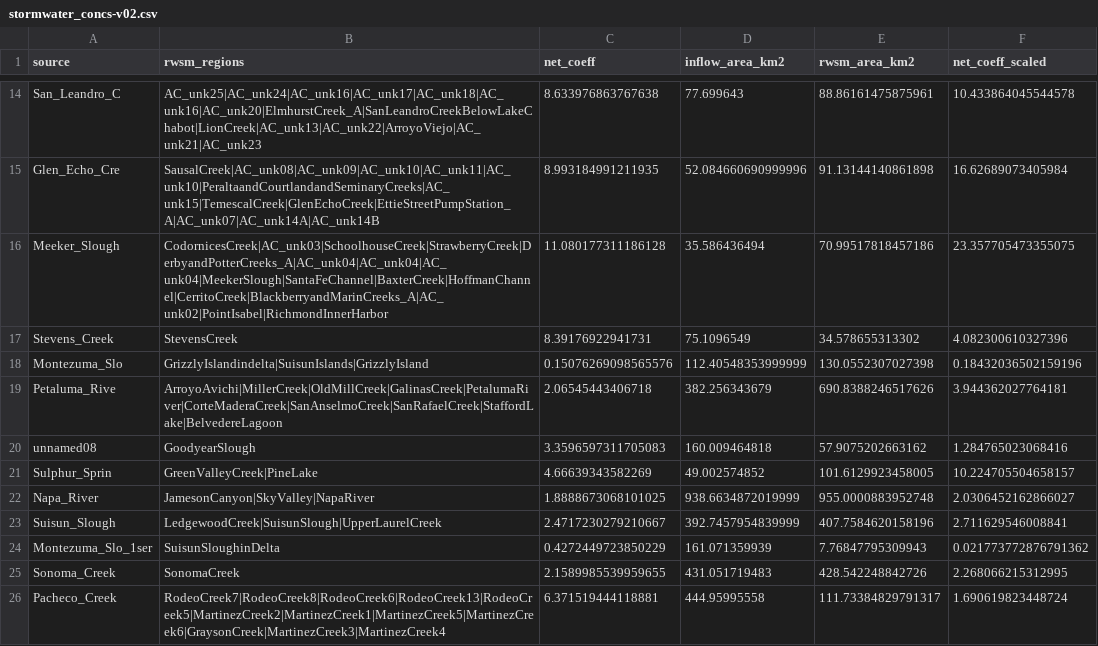
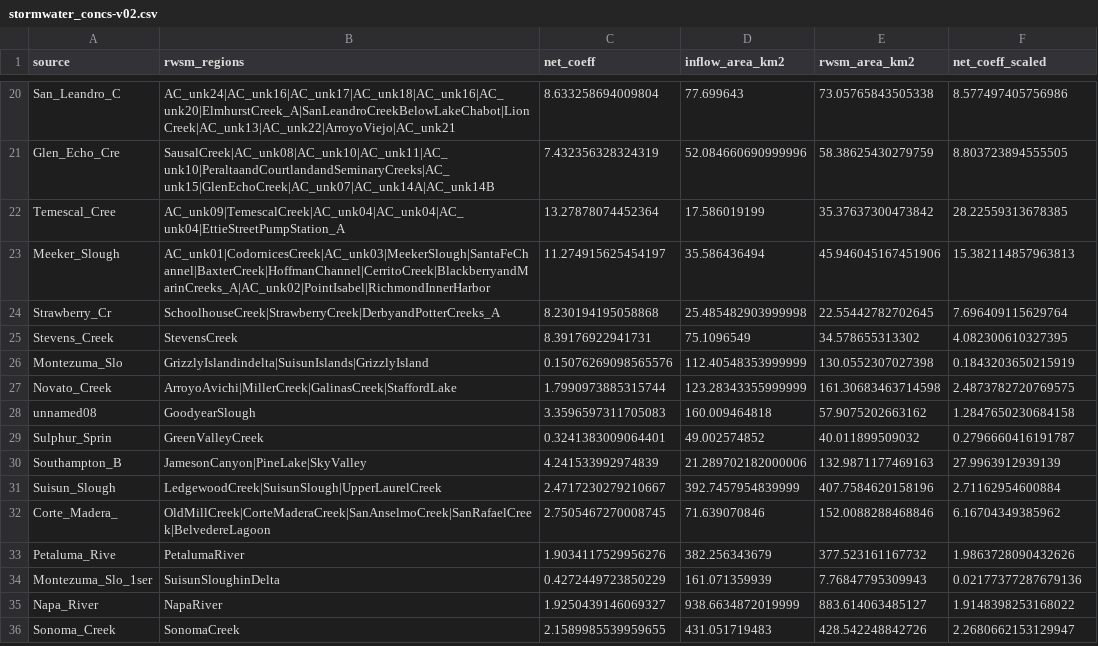
Before and after one commit to rustychris/microplastic_sfbay, a CSV file: loads/stormwater_concs-v02.csv, drawn as a sheet; only a part is shown, gaps mark what is left out; removed rows and columns are numbered as before the commit, all else as after; the diff covers the shown part only; the diff names each change by its address in the sheet, - before the commit and + after, or states it on an @@ line.

```diff
--- a/loads/stormwater_concs-v02.csv
+++ b/loads/stormwater_concs-v02.csv
-B20 (rwsm_regions): AC_unk25|AC_unk24|AC_unk16|AC_unk17|AC_unk18|AC_unk16|AC_unk20|ElmhurstCreek_A|SanLeandroCreekBelowLakeChabot|LionCreek|AC_unk13|AC_unk22|ArroyoViejo|AC_unk21|AC_unk23
+B20 (rwsm_regions): AC_unk24|AC_unk16|AC_unk17|AC_unk18|AC_unk16|AC_unk20|ElmhurstCreek_A|SanLeandroCreekBelowLakeChabot|LionCreek|AC_unk13|AC_unk22|ArroyoViejo|AC_unk21
-C20 (net_coeff): 8.633976863767638
+C20 (net_coeff): 8.633258694009804
-E20 (rwsm_area_km2): 88.86161475875961
+E20 (rwsm_area_km2): 73.05765843505338
-F20 (net_coeff_scaled): 10.433864045544578
+F20 (net_coeff_scaled): 8.577497405756986
-B21 (rwsm_regions): SausalCreek|AC_unk08|AC_unk09|AC_unk10|AC_unk11|AC_unk10|PeraltaandCourtlandandSeminaryCreeks|AC_unk15|TemescalCreek|GlenEchoCreek|EttieStreetPumpStation_A|AC_unk07|AC_unk14A|AC_unk14B
+B21 (rwsm_regions): SausalCreek|AC_unk08|AC_unk10|AC_unk11|AC_unk10|PeraltaandCourtlandandSeminaryCreeks|AC_unk15|GlenEchoCreek|AC_unk07|AC_unk14A|AC_unk14B
-C21 (net_coeff): 8.993184991211935
+C21 (net_coeff): 7.432356328324319
-E21 (rwsm_area_km2): 91.13144140861898
+E21 (rwsm_area_km2): 58.38625430279759
-F21 (net_coeff_scaled): 16.62689073405984
+F21 (net_coeff_scaled): 8.803723894555505
+row 22: Temescal_Cree | AC_unk09|TemescalCreek|AC_unk04|AC_unk04|AC_unk04|EttieStreetPumpStation_A | 13.27878074452364 | 17.586019199 | 35.37637300473842 | 28.22559313678385
-B23 (rwsm_regions): CodornicesCreek|AC_unk03|SchoolhouseCreek|StrawberryCreek|DerbyandPotterCreeks_A|AC_unk04|AC_unk04|AC_unk04|MeekerSlough|SantaFeChannel|BaxterCreek|HoffmanChannel|CerritoCreek|BlackberryandMarinCreeks_A|AC_unk02|PointIsabel|RichmondInnerHarbor
+B23 (rwsm_regions): AC_unk01|CodornicesCreek|AC_unk03|MeekerSlough|SantaFeChannel|BaxterCreek|HoffmanChannel|CerritoCreek|BlackberryandMarinCreeks_A|AC_unk02|PointIsabel|RichmondInnerHarbor
-C23 (net_coeff): 11.080177311186128
+C23 (net_coeff): 11.274915625454197
-E23 (rwsm_area_km2): 70.99517818457186
+E23 (rwsm_area_km2): 45.946045167451906
-F23 (net_coeff_scaled): 23.357705473355075
+F23 (net_coeff_scaled): 15.382114857963813
+row 24: Strawberry_Cr | SchoolhouseCreek|StrawberryCreek|DerbyandPotterCreeks_A | 8.230194195058868 | 25.485482903999998 | 22.55442782702645 | 7.696409115629764
-F25 (net_coeff_scaled): 4.082300610327396
+F25 (net_coeff_scaled): 4.082300610327395
-F26 (net_coeff_scaled): 0.18432036502159196
+F26 (net_coeff_scaled): 0.1843203650215919
-row 19: Petaluma_Rive | ArroyoAvichi|MillerCreek|OldMillCreek|GalinasCreek|PetalumaRiver|CorteMaderaCreek|SanAnselmoCreek|SanRafaelCreek|StaffordLake|BelvedereLagoon | 2.06545443406718 | 382.256343679 | 690.8388246517626 | 3.944362027764181
+row 27: Novato_Creek | ArroyoAvichi|MillerCreek|GalinasCreek|StaffordLake | 1.7990973885315744 | 123.28343355999999 | 161.30683463714598 | 2.4873782720769575
-F28 (net_coeff_scaled): 1.284765023068416
+F28 (net_coeff_scaled): 1.2847650230684158
-B29 (rwsm_regions): GreenValleyCreek|PineLake
+B29 (rwsm_regions): GreenValleyCreek
-C29 (net_coeff): 4.66639343582269
+C29 (net_coeff): 0.3241383009064401
-E29 (rwsm_area_km2): 101.6129923458005
+E29 (rwsm_area_km2): 40.011899509032
-F29 (net_coeff_scaled): 10.224705504658157
+F29 (net_coeff_scaled): 0.2796660416191787
-row 22: Napa_River | JamesonCanyon|SkyValley|NapaRiver | 1.8888673068101025 | 938.6634872019999 | 955.0000883952748 | 2.0306452162866027
+row 30: Southampton_B | JamesonCanyon|PineLake|SkyValley | 4.241533992974839 | 21.289702182000006 | 132.9871177469163 | 27.9963912939139
-F31 (net_coeff_scaled): 2.711629546008841
+F31 (net_coeff_scaled): 2.71162954600884
+row 32: Corte_Madera_ | OldMillCreek|CorteMaderaCreek|SanAnselmoCreek|SanRafaelCreek|BelvedereLagoon | 2.7505467270008745 | 71.639070846 | 152.0088288468846 | 6.16704349385962
+row 33: Petaluma_Rive | PetalumaRiver | 1.9034117529956276 | 382.256343679 | 377.523161167732 | 1.9863728090432626
-F34 (net_coeff_scaled): 0.021773772876791362
+F34 (net_coeff_scaled): 0.02177377287679136
+row 35: Napa_River | NapaRiver | 1.9250439146069327 | 938.6634872019999 | 883.614063485127 | 1.9148398253168022
-F36 (net_coeff_scaled): 2.268066215312995
+F36 (net_coeff_scaled): 2.2680662153129947
-row 26: Pacheco_Creek | RodeoCreek7|RodeoCreek8|RodeoCreek6|RodeoCreek13|RodeoCreek5|MartinezCreek2|MartinezCreek1|MartinezCreek5|MartinezCreek6|GraysonCreek|MartinezCreek3|MartinezCreek4 | 6.371519444118881 | 444.95995558 | 111.73384829791317 | 1.690619823448724
```
Also changed, not shown: 9 added rows and 33 edited cells elsewhere in this file, 1 other file.
